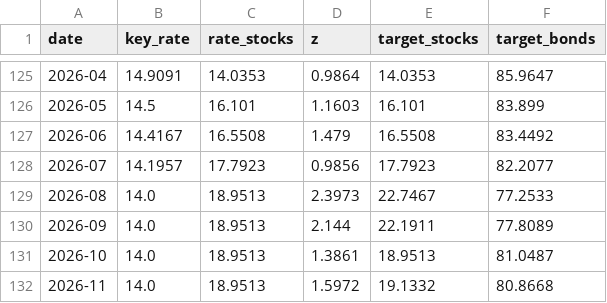
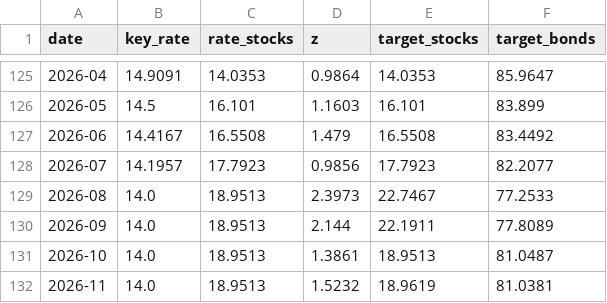
Before and after one commit to Ilyazykov/erp, a CSV file: data/ru_allocation_history.csv, drawn as a sheet; only a part is shown, gaps mark what is left out.

```diff
--- a/data/ru_allocation_history.csv
+++ b/data/ru_allocation_history.csv
@@ -131,2 +131,2 @@ date,key_rate,rate_stocks,z,target_stocks,target_bonds
 2026-10,14.0,18.9513,1.3861,18.9513,81.0487
-2026-11,14.0,18.9513,1.5972,19.1332,80.8668
+2026-11,14.0,18.9513,1.5232,18.9619,81.0381
```
Also changed, not shown: data/key_rate.csv, data/target_allocation.csv, 3 other files.
